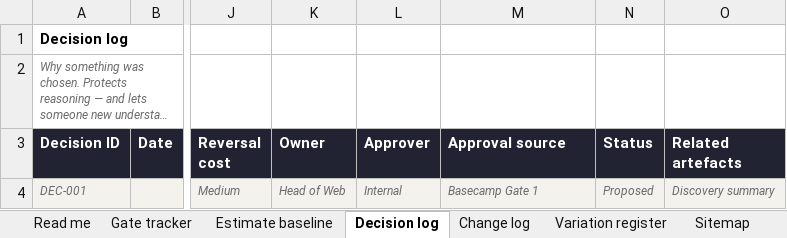
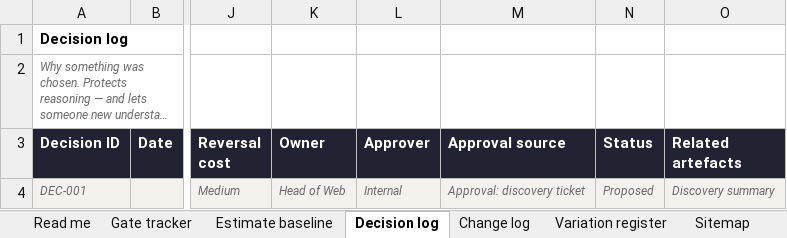
Before and after one commit to ChillibyteUK/cbdocs-process, an Excel workbook: templates/xlsx/chillibyte-project-trackers.xlsx, sheet Decision log, drawn as a sheet; only a part is shown, gaps mark what is left out; long unchanged cells end in …; values as stored, in another font and other column widths than the file's, no borders; the diff names each change by its address in the sheet, - before the commit and + after, or states it on an @@ line.

```diff
--- a/templates/xlsx/chillibyte-project-trackers.xlsx (sheet Decision log)
+++ b/templates/xlsx/chillibyte-project-trackers.xlsx (sheet Decision log)
-M4 (Approval source): Basecamp Gate 1
+M4 (Approval source): Approval: discovery ticket
```
Also changed, not shown: sheet Launch, sheet Gate tracker, sheet Estimate baseline, sheet QA, sheet Sitemap, sheet Block inventory, 26 other files.
